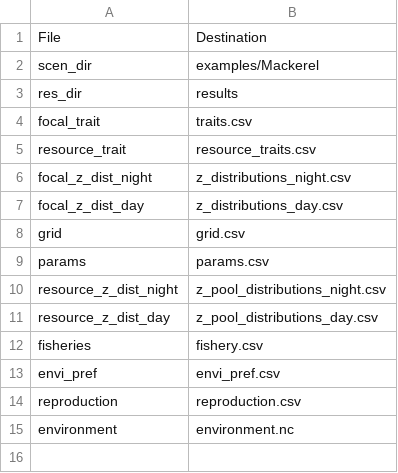
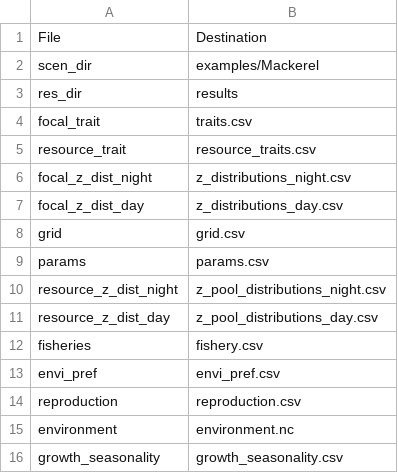
Before and after one commit to mattwoodstock/SwimmingIndividuals, a CSV file: files.csv, drawn as a sheet; the diff names each change by its address in the sheet, - before the commit and + after, or states it on an @@ line.

```diff
--- a/files.csv
+++ b/files.csv
+row 16: growth_seasonality | growth_seasonality.csv
```
Also changed, not shown: 9 other files.
